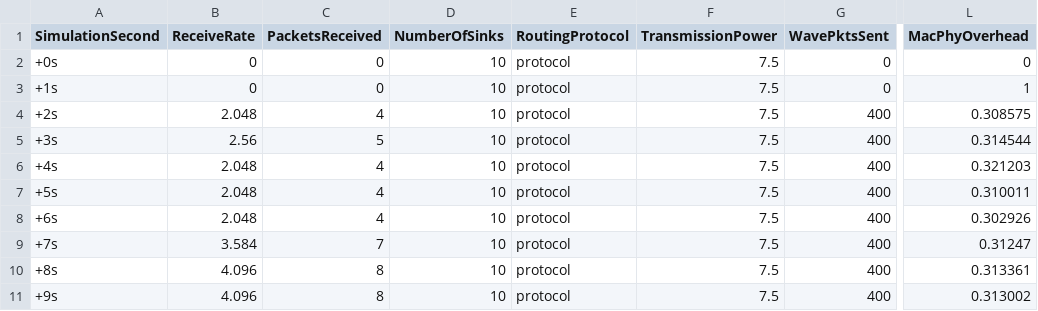
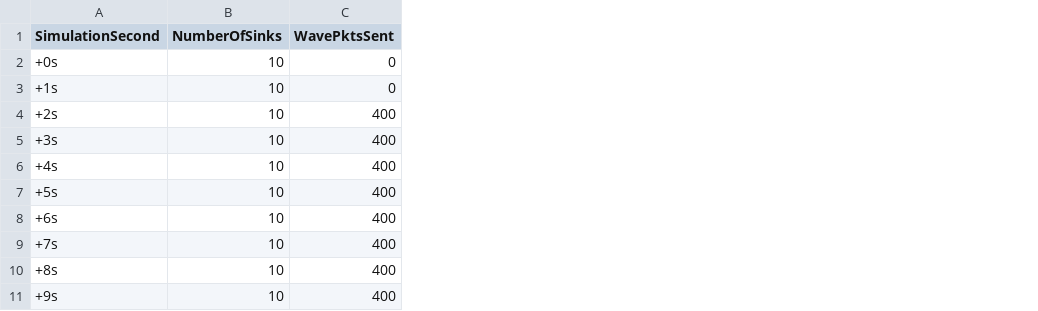
Before and after one commit to sangmosung/Congestion-Control-for-V2X-communications, a CSV file: vanet-routing.output.csv, drawn as a sheet; only a part is shown, gaps mark what is left out; the diff names each change by its address in the sheet, - before the commit and + after, or states it on an @@ line.

```diff
--- a/vanet-routing.output.csv
+++ b/vanet-routing.output.csv
-column B (ReceiveRate), rows 2-11: 0 | 0 | 2.048 | 2.56 | 2.048 | 2.048 | 2.048 | 3.584 | 4.096 | 4.096
-column C (PacketsReceived), rows 2-11: 0 | 0 | 4 | 5 | 4 | 4 | 4 | 7 | 8 | 8
-column E (RoutingProtocol), rows 2-11: all protocol
-column F (TransmissionPower), rows 2-11: all 7.5
-column L (MacPhyOverhead), rows 2-11: 0 | 1 | 0.308575 | 0.314544 | 0.321203 | 0.310011 | 0.302926 | 0.31247 | 0.313361 | 0.313002
```
Also changed, not shown: 2 other files.
